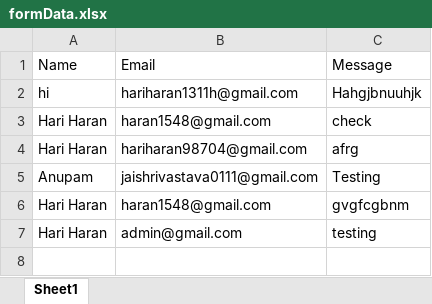
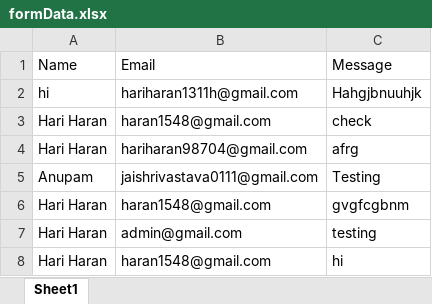
Before and after one commit to hariharan138/Hariharan, an Excel workbook: contact/formData.xlsx, sheet Sheet1, drawn as a sheet; values as stored, in another font and other column widths than the file's, no borders; the diff names each change by its address in the sheet, - before the commit and + after, or states it on an @@ line.

```diff
--- a/contact/formData.xlsx (sheet Sheet1)
+++ b/contact/formData.xlsx (sheet Sheet1)
+row 8: Hari Haran | haran1548@gmail.com | hi
```
Also changed, not shown: 19 other files.
